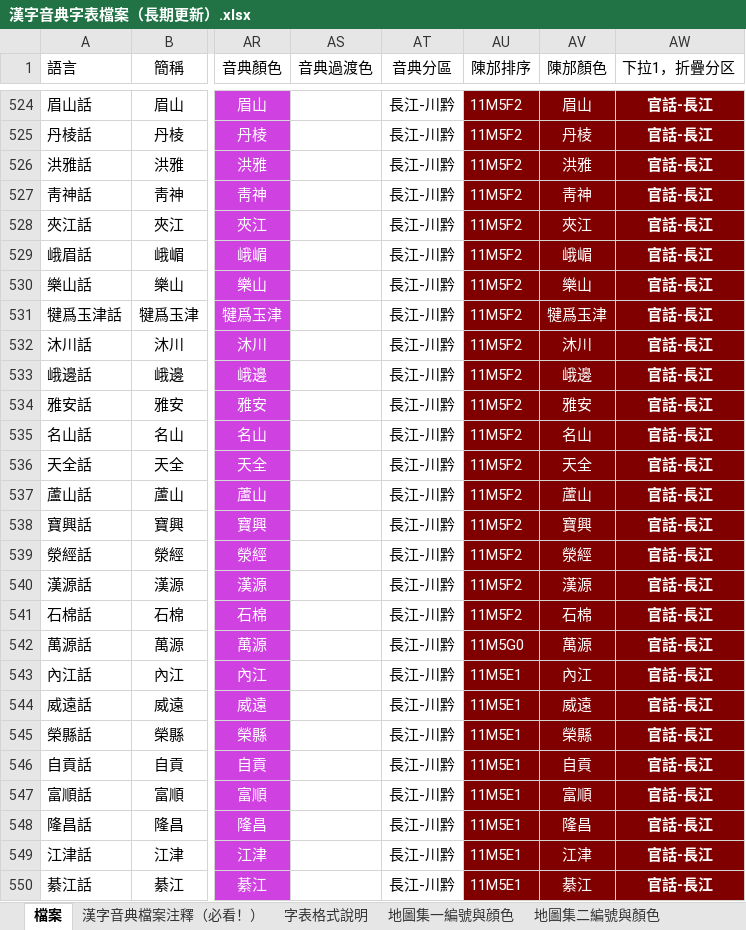
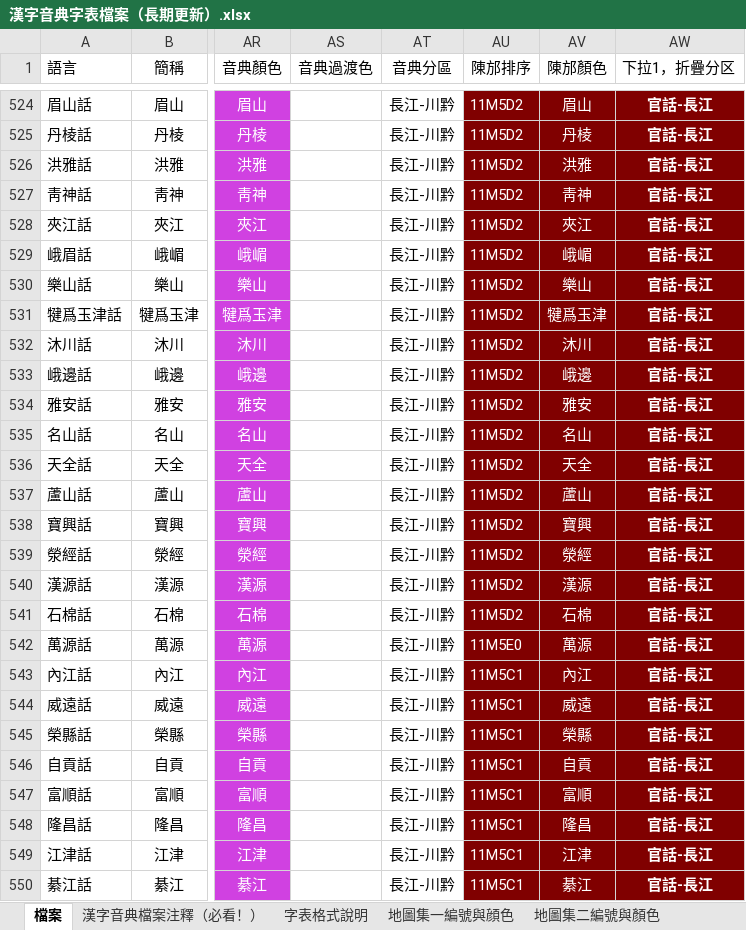
Before and after one commit to osfans/MCPDict, an Excel workbook: tools/漢字音典字表檔案（長期更新）.xlsx, sheet 檔案, drawn as a sheet; only a part is shown, gaps mark what is left out; values as stored, in another font and other column widths than the file's, no borders; the diff covers the shown part only; the diff names each change by its address in the sheet, - before the commit and + after, or states it on an @@ line.

```diff
--- a/tools/漢字音典字表檔案（長期更新）.xlsx (sheet 檔案)
+++ b/tools/漢字音典字表檔案（長期更新）.xlsx (sheet 檔案)
-AU524:AU541 (陳邡排序): 11M5F2
+AU524:AU541 (陳邡排序): 11M5D2
-AU542 (陳邡排序): 11M5G0
+AU542 (陳邡排序): 11M5E0
-AU543:AU550 (陳邡排序): 11M5E1
+AU543:AU550 (陳邡排序): 11M5C1
```
Also changed, not shown: 1 added row, 1 removed row, 3 moved rows, 255 edited cells and cell formats elsewhere in this sheet, 55 other files.
